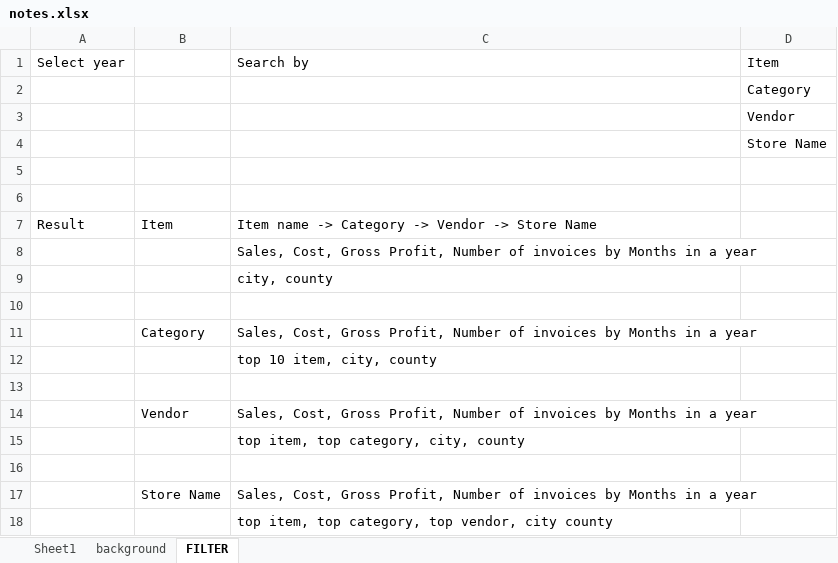
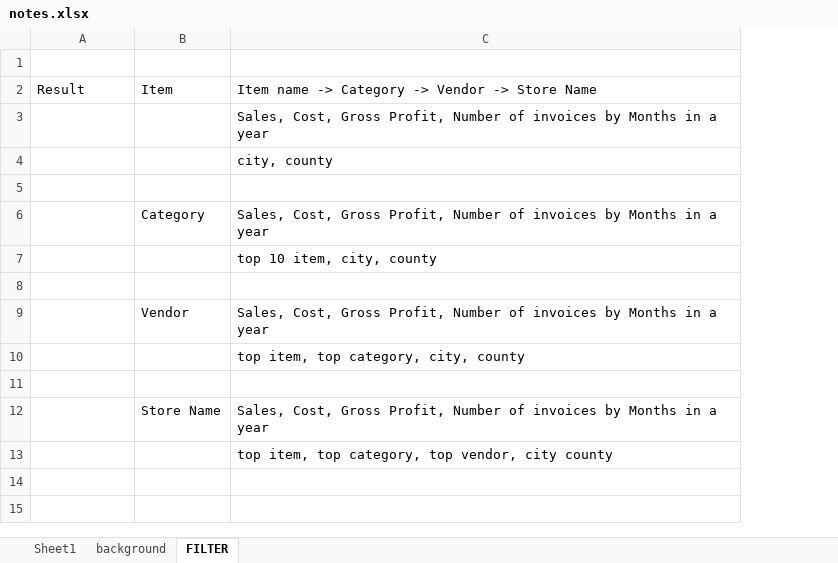
Before and after one commit to nguyenminhthuy/pj-iowa-liquor-sales-jupyter, an Excel workbook: notes.xlsx, sheet FILTER, drawn as a sheet; values as stored, in another font and other column widths than the file's, no borders; removed rows and columns are numbered as before the commit, all else as after; the diff names each change by its address in the sheet, - before the commit and + after, or states it on an @@ line.

Commit message:
Basic search with any keywords

```diff
--- a/notes.xlsx (sheet FILTER)
+++ b/notes.xlsx (sheet FILTER)
-column D, empty
-row 1: Select year |  | Search by | Item
-row 2:  |  |  | Category
-row 3:  |  |  | Vendor
-row 4:  |  |  | Store Name
-row 5: (empty)
```
Also changed, not shown: 3 other files.
